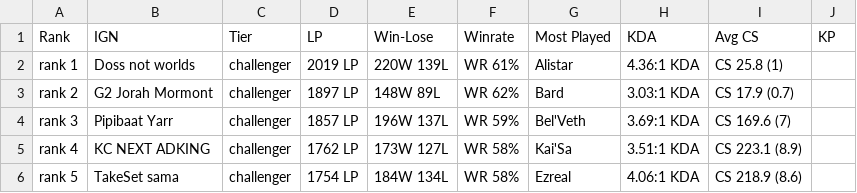
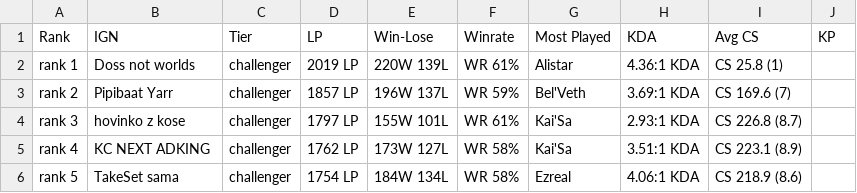
Before and after one commit to endermn/LeagueScraper, a CSV file: player_data.csv, drawn as a sheet.

```diff
--- a/player_data.csv
+++ b/player_data.csv
@@ -2,4 +2,4 @@ Rank, IGN, Tier, LP, Win-Lose, Winrate, Most Played, KDA, Avg CS, KP,
 rank 1,Doss not worlds,challenger,2019 LP,220W 139L,WR 61%,Alistar,4.36:1 KDA,CS 25.8 (1),
-rank 2,G2 Jorah Mormont,challenger,1897 LP,148W 89L,WR 62%,Bard,3.03:1 KDA,CS 17.9 (0.7),
-rank 3,Pipibaat Yarr,challenger,1857 LP,196W 137L,WR 59%,Bel'Veth,3.69:1 KDA,CS 169.6 (7),
+rank 2,Pipibaat Yarr,challenger,1857 LP,196W 137L,WR 59%,Bel'Veth,3.69:1 KDA,CS 169.6 (7),
+rank 3,hovinko z kose,challenger,1797 LP,155W 101L,WR 61%,Kai'Sa,2.93:1 KDA,CS 226.8 (8.7),
 rank 4,KC NEXT ADKING,challenger,1762 LP,173W 127L,WR 58%,Kai'Sa,3.51:1 KDA,CS 223.1 (8.9),
```
Also changed, not shown: 2 other files.
